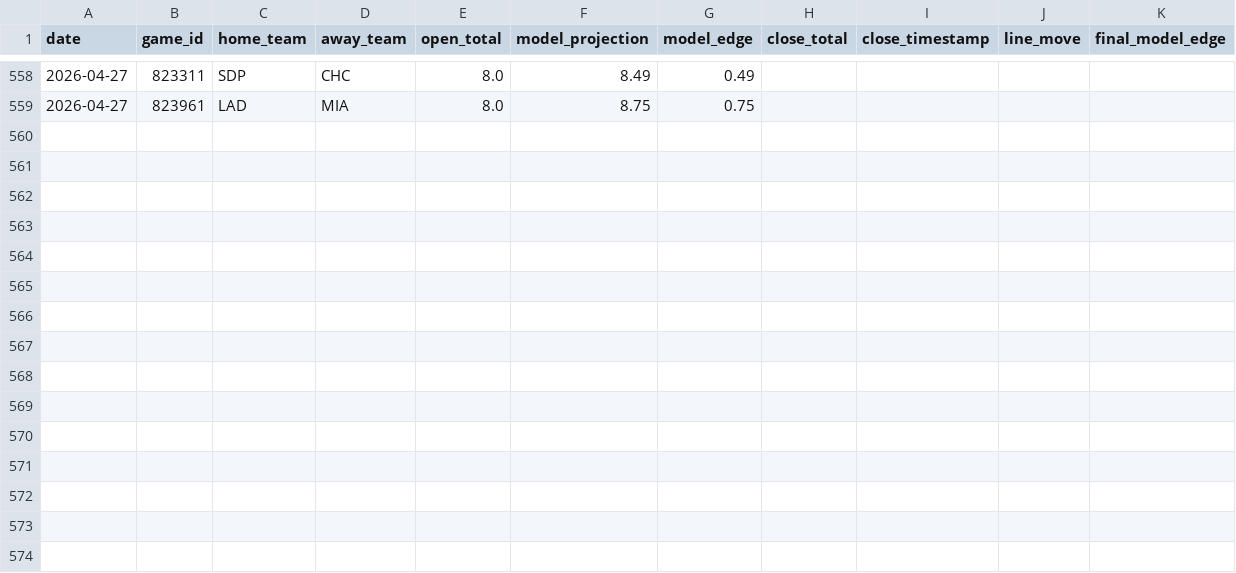
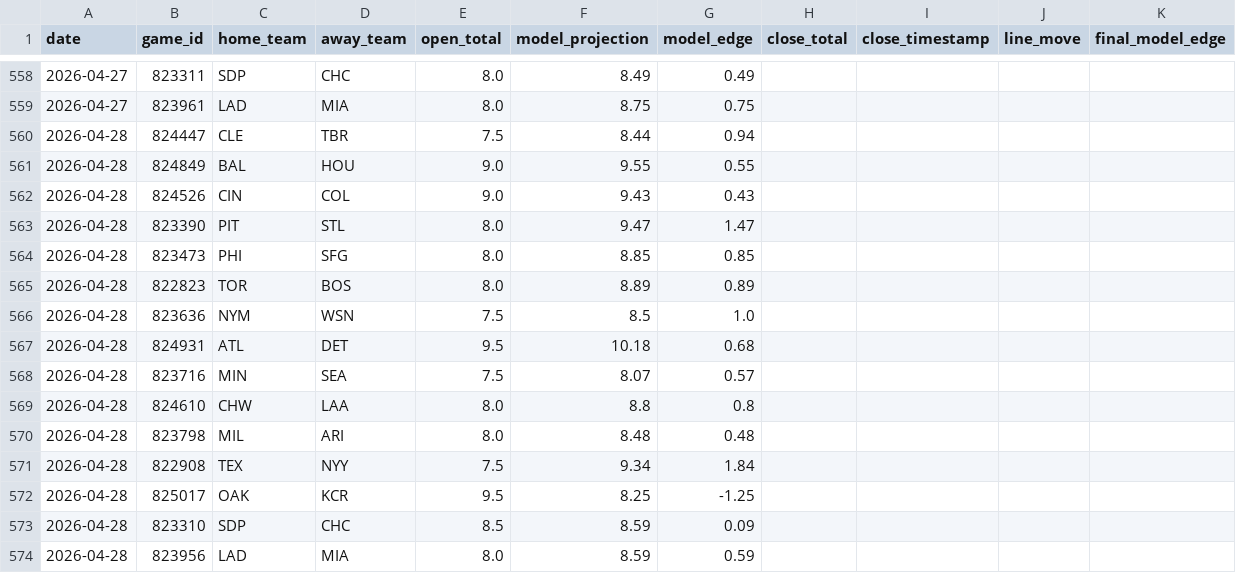
Before and after one commit to jwallace115/mlb-model, a CSV file: data/line_movement.csv, drawn as a sheet; only a part is shown, gaps mark what is left out.

```diff
--- a/data/line_movement.csv
+++ b/data/line_movement.csv
@@ -559 +559,16 @@ date,game_id,home_team,away_team,open_total,model_projection,model_edge,close_to
 2026-04-27,823961,LAD,MIA,8.0,8.75,0.75,,,,
+2026-04-28,824447,CLE,TBR,7.5,8.44,0.94,,,,
+2026-04-28,824849,BAL,HOU,9.0,9.55,0.55,,,,
+2026-04-28,824526,CIN,COL,9.0,9.43,0.43,,,,
+2026-04-28,823390,PIT,STL,8.0,9.47,1.47,,,,
+2026-04-28,823473,PHI,SFG,8.0,8.85,0.85,,,,
+2026-04-28,822823,TOR,BOS,8.0,8.89,0.89,,,,
+2026-04-28,823636,NYM,WSN,7.5,8.5,1.0,,,,
+2026-04-28,824931,ATL,DET,9.5,10.18,0.68,,,,
+2026-04-28,823716,MIN,SEA,7.5,8.07,0.57,,,,
+2026-04-28,824610,CHW,LAA,8.0,8.8,0.8,,,,
+2026-04-28,823798,MIL,ARI,8.0,8.48,0.48,,,,
+2026-04-28,822908,TEX,NYY,7.5,9.34,1.84,,,,
+2026-04-28,825017,OAK,KCR,9.5,8.25,-1.25,,,,
+2026-04-28,823310,SDP,CHC,8.5,8.59,0.09,,,,
+2026-04-28,823956,LAD,MIA,8.0,8.59,0.59,,,,
```
Also changed, not shown: 11 other files.
